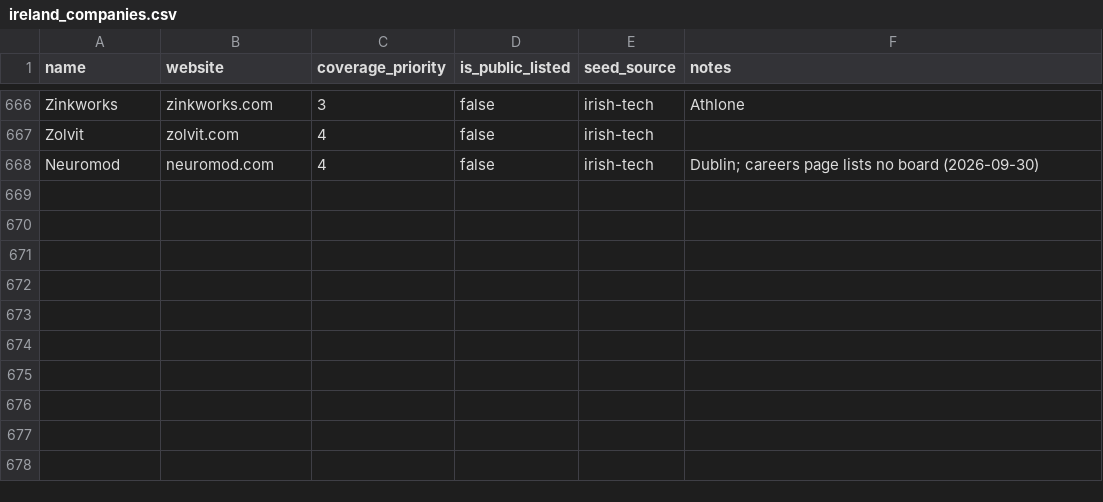
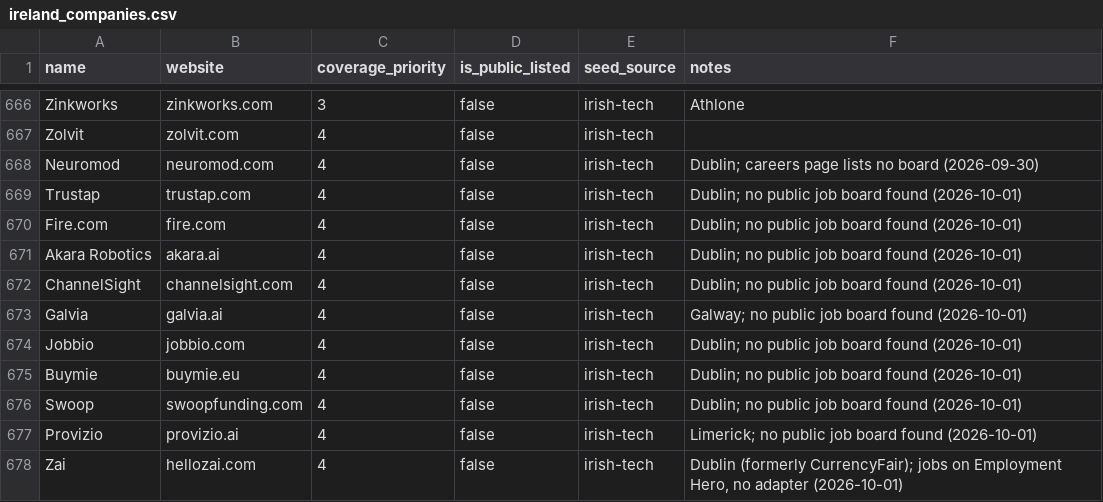
Before and after one commit to ag2502/Job-Finder-for-Ireland, a CSV file: data/ireland_companies.csv, drawn as a sheet; only a part is shown, gaps mark what is left out; the diff names each change by its address in the sheet, - before the commit and + after, or states it on an @@ line.

Commit message:
2026-10-01 08:55 - Add Irish scale-ups missing from the registry
Learnosity (Workable, 3 in Dublin) and Wrike (Greenhouse, 4 remote from
Ireland) are read with their adapters; Kitman Labs' Lever board has nothing
open today. Ten more Irish startups with no public board, checked by hand
and by probing every platform for their name (Trustap, Fire.com, Akara,
ChannelSight, Galvia, Jobbio, Buymie, Swoop, Provizio, Zai), join the
universe so detection keeps trying them.

```diff
--- a/data/ireland_companies.csv
+++ b/data/ireland_companies.csv
+row 669: Trustap | trustap.com | 4 | false | irish-tech | Dublin; no public job board found (2026-10-01)
+row 670: Fire.com | fire.com | 4 | false | irish-tech | Dublin; no public job board found (2026-10-01)
+row 671: Akara Robotics | akara.ai | 4 | false | irish-tech | Dublin; no public job board found (2026-10-01)
+row 672: ChannelSight | channelsight.com | 4 | false | irish-tech | Dublin; no public job board found (2026-10-01)
+row 673: Galvia | galvia.ai | 4 | false | irish-tech | Galway; no public job board found (2026-10-01)
+row 674: Jobbio | jobbio.com | 4 | false | irish-tech | Dublin; no public job board found (2026-10-01)
+row 675: Buymie | buymie.eu | 4 | false | irish-tech | Dublin; no public job board found (2026-10-01)
+row 676: Swoop | swoopfunding.com | 4 | false | irish-tech | Dublin; no public job board found (2026-10-01)
+row 677: Provizio | provizio.ai | 4 | false | irish-tech | Limerick; no public job board found (2026-10-01)
+row 678: Zai | hellozai.com | 4 | false | irish-tech | Dublin (formerly CurrencyFair); jobs on Employment Hero, no adapter (2026-10-01)
```
Also changed, not shown: data/seed_companies.csv.
